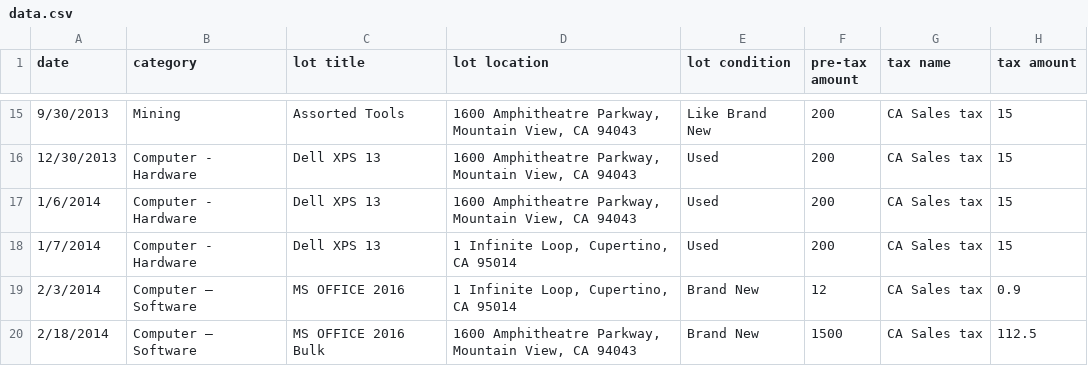
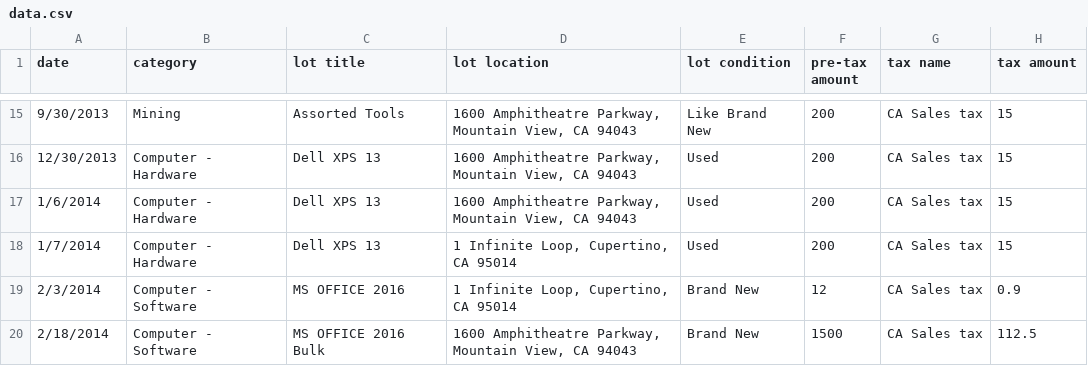
Before and after one commit to nrigroup/webdev-challenge, a CSV file: data.csv, drawn as a sheet; only a part is shown, gaps mark what is left out.

```diff
--- a/data.csv
+++ b/data.csv
@@ -18,3 +18,3 @@ date,category,lot title,lot location,lot condition,pre-tax amount,tax name,tax a
 1/7/2014,Computer - Hardware,Dell XPS 13,"1 Infinite Loop, Cupertino, CA 95014",Used,200,CA Sales tax,15
-2/3/2014,Computer – Software,MS OFFICE 2016,"1 Infinite Loop, Cupertino, CA 95014",Brand New,12,CA Sales tax,0.9
-2/18/2014,Computer – Software,MS OFFICE 2016 Bulk,"1600 Amphitheatre Parkway, Mountain View, CA 94043",Brand New,1500,CA Sales tax,112.5
+2/3/2014,Computer - Software,MS OFFICE 2016,"1 Infinite Loop, Cupertino, CA 95014",Brand New,12,CA Sales tax,0.9
+2/18/2014,Computer - Software,MS OFFICE 2016 Bulk,"1600 Amphitheatre Parkway, Mountain View, CA 94043",Brand New,1500,CA Sales tax,112.5
```
Also changed, not shown: 6 other files.
